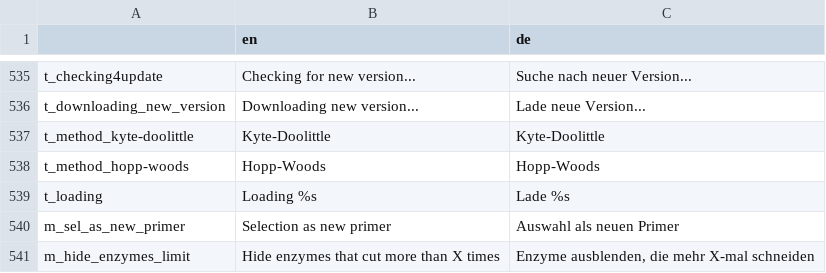
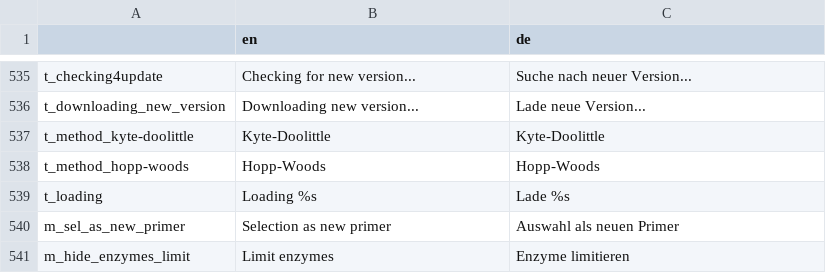
Before and after one commit to GENtle-persons/gentle-m, a CSV file: trunk/variables.csv, drawn as a sheet; only a part is shown, gaps mark what is left out.

```diff
--- a/trunk/variables.csv
+++ b/trunk/variables.csv
@@ -540,2 +540,2 @@
 "m_sel_as_new_primer","Selection as new primer","Auswahl als neuen Primer"
-"m_hide_enzymes_limit","Hide enzymes that cut more than X times","Enzyme ausblenden, die mehr X-mal schneiden"
+"m_hide_enzymes_limit","Limit enzymes","Enzyme limitieren"
```
Also changed, not shown: 14 other files.
